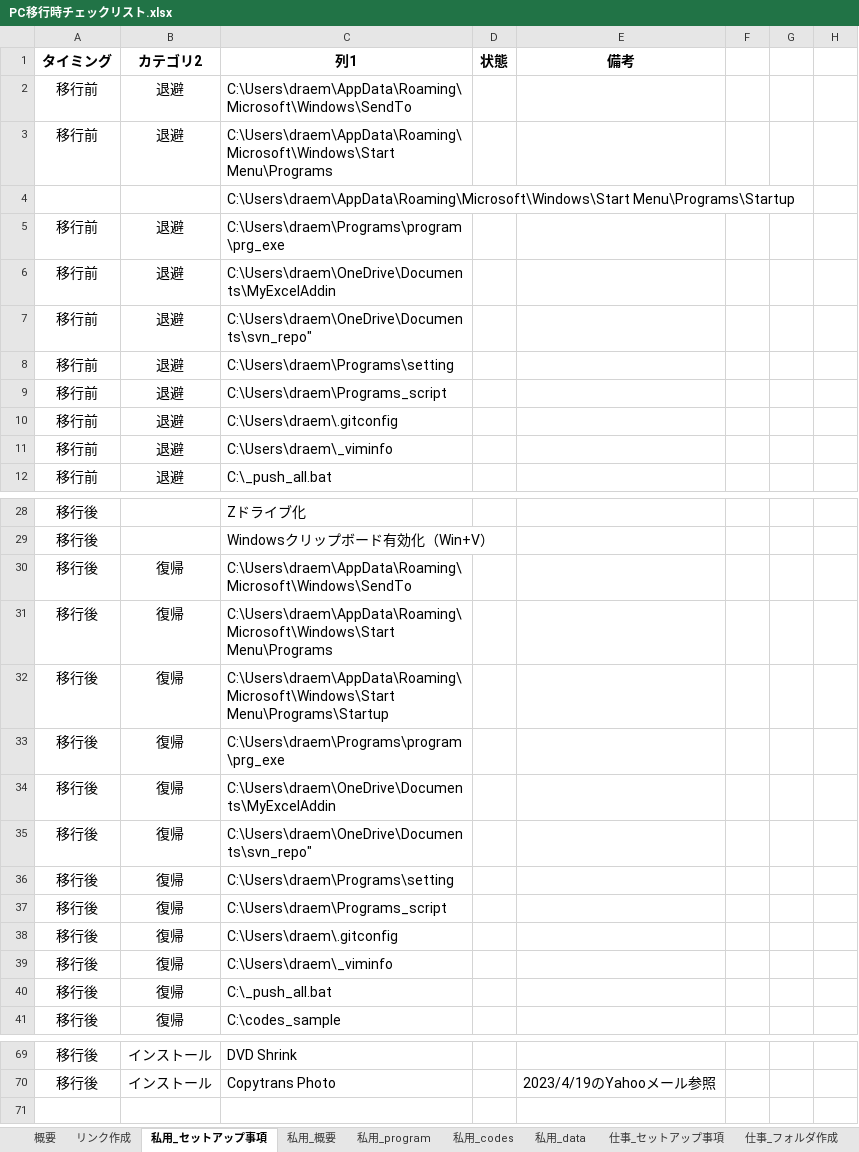
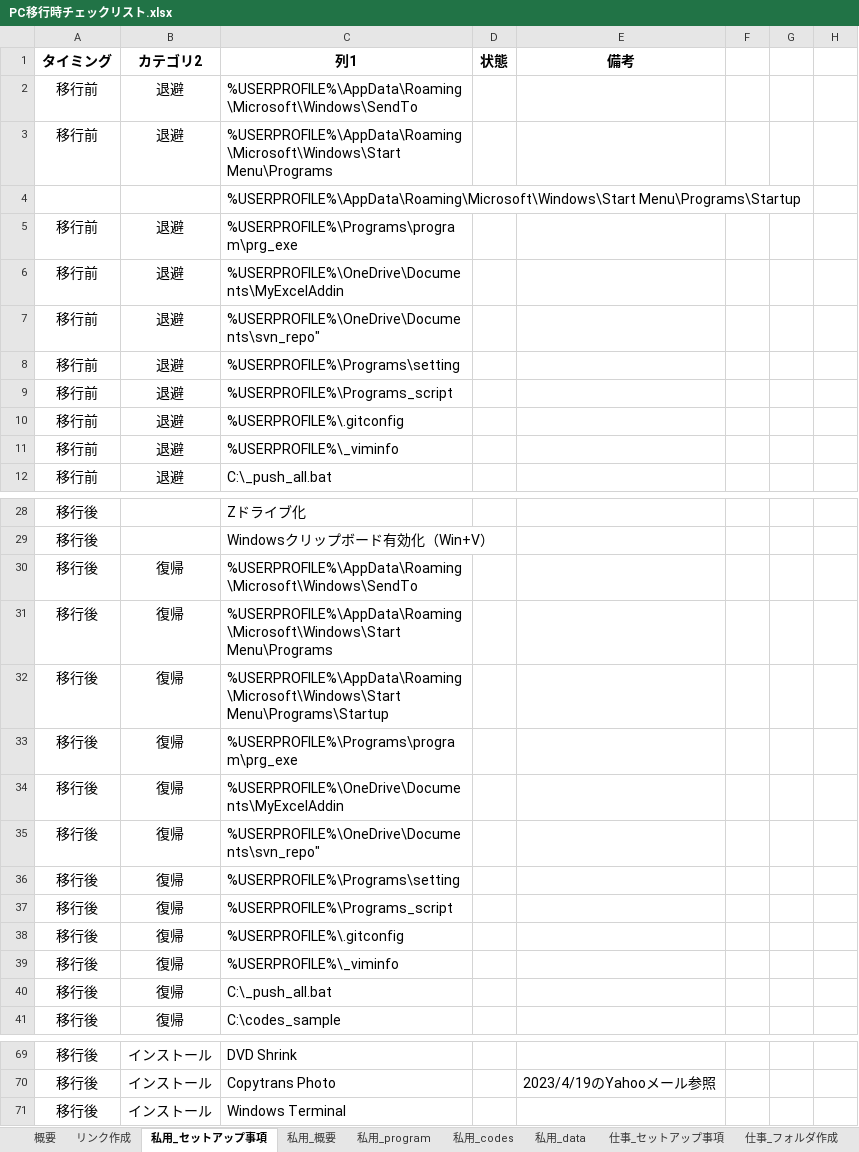
Before and after one commit to draemonash2/other, an Excel workbook: PC移行時チェックリスト.xlsx, sheet 私用_セットアップ事項, drawn as a sheet; only a part is shown, gaps mark what is left out; values as stored, in another font and other column widths than the file's, no borders; conditional formats and table styles not drawn; the diff names each change by its address in the sheet, - before the commit and + after, or states it on an @@ line.

```diff
--- a/PC移行時チェックリスト.xlsx (sheet 私用_セットアップ事項)
+++ b/PC移行時チェックリスト.xlsx (sheet 私用_セットアップ事項)
-C2 (列1): C:\Users\draem\AppData\Roaming\Microsoft\Windows\SendTo
+C2 (列1): %USERPROFILE%\AppData\Roaming\Microsoft\Windows\SendTo
-C3 (列1): C:\Users\draem\AppData\Roaming\Microsoft\Windows\Start Menu\Programs
+C3 (列1): %USERPROFILE%\AppData\Roaming\Microsoft\Windows\Start Menu\Programs
-C4 (列1): C:\Users\draem\AppData\Roaming\Microsoft\Windows\Start Menu\Programs\Startup
+C4 (列1): %USERPROFILE%\AppData\Roaming\Microsoft\Windows\Start Menu\Programs\Startup
-C5 (列1): C:\Users\draem\Programs\program\prg_exe
+C5 (列1): %USERPROFILE%\Programs\program\prg_exe
-C6 (列1): C:\Users\draem\OneDrive\Documents\MyExcelAddin
+C6 (列1): %USERPROFILE%\OneDrive\Documents\MyExcelAddin
-C7 (列1): C:\Users\draem\OneDrive\Documents\svn_repo"
+C7 (列1): %USERPROFILE%\OneDrive\Documents\svn_repo"
-C8 (列1): C:\Users\draem\Programs\setting
+C8 (列1): %USERPROFILE%\Programs\setting
-C9 (列1): C:\Users\draem\Programs_script
+C9 (列1): %USERPROFILE%\Programs_script
-C10 (列1): C:\Users\draem\.gitconfig
+C10 (列1): %USERPROFILE%\.gitconfig
-C11 (列1): C:\Users\draem\_viminfo
+C11 (列1): %USERPROFILE%\_viminfo
-C30 (列1): C:\Users\draem\AppData\Roaming\Microsoft\Windows\SendTo
+C30 (列1): %USERPROFILE%\AppData\Roaming\Microsoft\Windows\SendTo
-C31 (列1): C:\Users\draem\AppData\Roaming\Microsoft\Windows\Start Menu\Programs
+C31 (列1): %USERPROFILE%\AppData\Roaming\Microsoft\Windows\Start Menu\Programs
-C32 (列1): C:\Users\draem\AppData\Roaming\Microsoft\Windows\Start Menu\Programs\Startup
+C32 (列1): %USERPROFILE%\AppData\Roaming\Microsoft\Windows\Start Menu\Programs\Startup
-C33 (列1): C:\Users\draem\Programs\program\prg_exe
+C33 (列1): %USERPROFILE%\Programs\program\prg_exe
-C34 (列1): C:\Users\draem\OneDrive\Documents\MyExcelAddin
+C34 (列1): %USERPROFILE%\OneDrive\Documents\MyExcelAddin
-C35 (列1): C:\Users\draem\OneDrive\Documents\svn_repo"
+C35 (列1): %USERPROFILE%\OneDrive\Documents\svn_repo"
-C36 (列1): C:\Users\draem\Programs\setting
+C36 (列1): %USERPROFILE%\Programs\setting
-C37 (列1): C:\Users\draem\Programs_script
+C37 (列1): %USERPROFILE%\Programs_script
-C38 (列1): C:\Users\draem\.gitconfig
+C38 (列1): %USERPROFILE%\.gitconfig
-C39 (列1): C:\Users\draem\_viminfo
+C39 (列1): %USERPROFILE%\_viminfo
+row 71: 移行後 | インストール | Windows Terminal
```
Also changed, not shown: sheet 私用_program, sheet リンク作成, sheet 私用_codes, sheet 私用_概要, formulas that keep their value, hidden cells.
